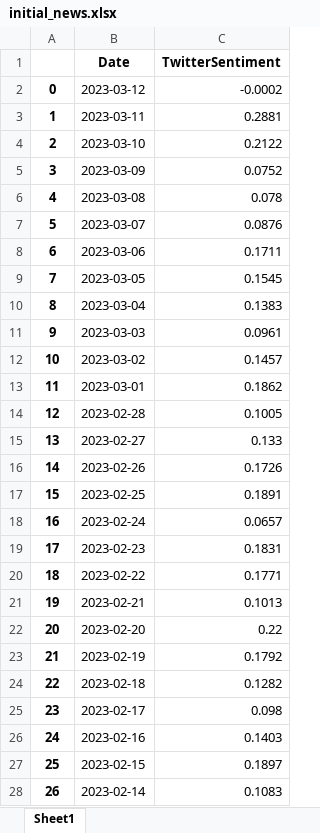
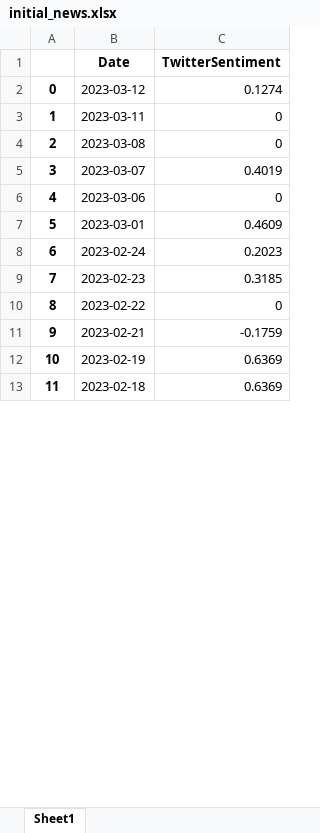
Before and after one commit to webclinic017/StockPricePredictor-eod, an Excel workbook: Excel reports/initial_news.xlsx, sheet Sheet1, drawn as a sheet; only a part is shown; values as stored, in another font and other column widths than the file's, no borders; removed rows and columns are numbered as before the commit, all else as after; the diff covers the shown part only; the diff names each change by its address in the sheet, - before the commit and + after, or states it on an @@ line.

```diff
--- a/Excel reports/initial_news.xlsx (sheet Sheet1)
+++ b/Excel reports/initial_news.xlsx (sheet Sheet1)
-C2 (TwitterSentiment): -0.0002
+C2 (TwitterSentiment): 0.1274
-C3 (TwitterSentiment): 0.2881
+C3 (TwitterSentiment): 0
-row 4: 2 | 2023-03-10 | 0.2122
-row 5: 3 | 2023-03-09 | 0.0752
@@ column A renumbered from row 4 down @@
-C4 (TwitterSentiment): 0.078
+C4 (TwitterSentiment): 0
-C5 (TwitterSentiment): 0.0876
+C5 (TwitterSentiment): 0.4019
-C6 (TwitterSentiment): 0.1711
+C6 (TwitterSentiment): 0
-row 9: 7 | 2023-03-05 | 0.1545
-row 10: 8 | 2023-03-04 | 0.1383
-row 11: 9 | 2023-03-03 | 0.0961
-row 12: 10 | 2023-03-02 | 0.1457
-C7 (TwitterSentiment): 0.1862
+C7 (TwitterSentiment): 0.4609
-row 14: 12 | 2023-02-28 | 0.1005
-row 15: 13 | 2023-02-27 | 0.133
-row 16: 14 | 2023-02-26 | 0.1726
-row 17: 15 | 2023-02-25 | 0.1891
-C8 (TwitterSentiment): 0.0657
+C8 (TwitterSentiment): 0.2023
-C9 (TwitterSentiment): 0.1831
+C9 (TwitterSentiment): 0.3185
-C10 (TwitterSentiment): 0.1771
+C10 (TwitterSentiment): 0
-C11 (TwitterSentiment): 0.1013
+C11 (TwitterSentiment): -0.1759
-row 22: 20 | 2023-02-20 | 0.22
-C12 (TwitterSentiment): 0.1792
+C12 (TwitterSentiment): 0.6369
-C13 (TwitterSentiment): 0.1282
+C13 (TwitterSentiment): 0.6369
-row 25: 23 | 2023-02-17 | 0.098
-row 26: 24 | 2023-02-16 | 0.1403
-row 27: 25 | 2023-02-15 | 0.1897
-row 28: 26 | 2023-02-14 | 0.1083
```
Also changed, not shown: 158 removed rows and 247 edited cells elsewhere in this sheet, Excel reports/Performance_report.xlsx, Excel reports/hp sentiment_analysis_final.xlsx, 29 other files.
